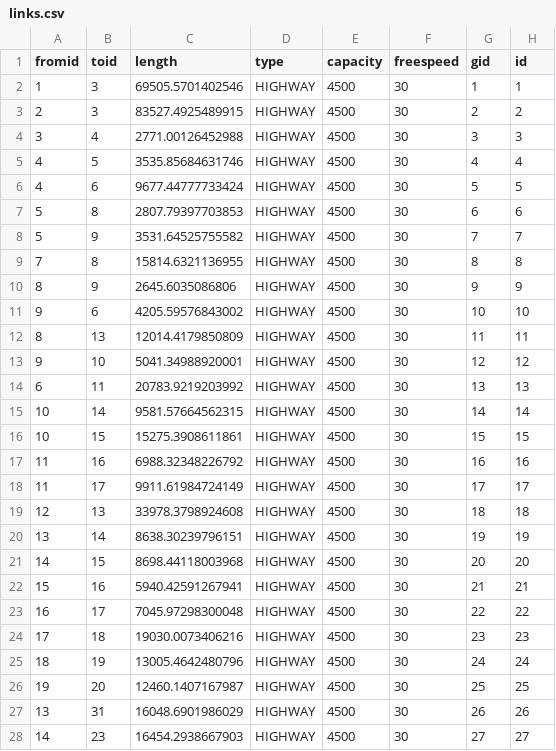
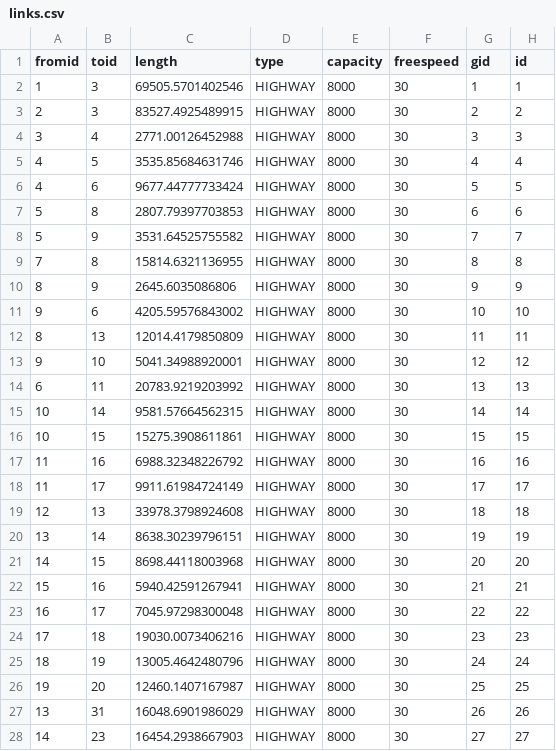
Before and after one commit to cedavidyang/bridge_ranking, a CSV file: Data/Network/CSV/LA_county/links.csv, drawn as a sheet; only a part is shown; the diff covers the shown part only.

Commit message:
increase capacity to 8000

```diff
--- a/Data/Network/CSV/LA_county/links.csv
+++ b/Data/Network/CSV/LA_county/links.csv
@@ -1,28 +1,28 @@
 fromid,toid,length,type,capacity,freespeed,gid,id
-1,3,69505.5701402546,HIGHWAY,4500,30,1,1
-2,3,83527.4925489915,HIGHWAY,4500,30,2,2
-3,4,2771.00126452988,HIGHWAY,4500,30,3,3
-4,5,3535.85684631746,HIGHWAY,4500,30,4,4
-4,6,9677.44777733424,HIGHWAY,4500,30,5,5
-5,8,2807.79397703853,HIGHWAY,4500,30,6,6
-5,9,3531.64525755582,HIGHWAY,4500,30,7,7
-7,8,15814.6321136955,HIGHWAY,4500,30,8,8
-8,9,2645.6035086806,HIGHWAY,4500,30,9,9
-9,6,4205.59576843002,HIGHWAY,4500,30,10,10
-8,13,12014.4179850809,HIGHWAY,4500,30,11,11
-9,10,5041.34988920001,HIGHWAY,4500,30,12,12
-6,11,20783.9219203992,HIGHWAY,4500,30,13,13
-10,14,9581.57664562315,HIGHWAY,4500,30,14,14
-10,15,15275.3908611861,HIGHWAY,4500,30,15,15
-11,16,6988.32348226792,HIGHWAY,4500,30,16,16
-11,17,9911.61984724149,HIGHWAY,4500,30,17,17
-12,13,33978.3798924608,HIGHWAY,4500,30,18,18
-13,14,8638.30239796151,HIGHWAY,4500,30,19,19
-14,15,8698.44118003968,HIGHWAY,4500,30,20,20
-15,16,5940.42591267941,HIGHWAY,4500,30,21,21
-16,17,7045.97298300048,HIGHWAY,4500,30,22,22
-17,18,19030.0073406216,HIGHWAY,4500,30,23,23
-18,19,13005.4642480796,HIGHWAY,4500,30,24,24
-19,20,12460.1407167987,HIGHWAY,4500,30,25,25
-13,31,16048.6901986029,HIGHWAY,4500,30,26,26
-14,23,16454.2938667903,HIGHWAY,4500,30,27,27
+1,3,69505.5701402546,HIGHWAY,8000,30,1,1
+2,3,83527.4925489915,HIGHWAY,8000,30,2,2
+3,4,2771.00126452988,HIGHWAY,8000,30,3,3
+4,5,3535.85684631746,HIGHWAY,8000,30,4,4
+4,6,9677.44777733424,HIGHWAY,8000,30,5,5
+5,8,2807.79397703853,HIGHWAY,8000,30,6,6
+5,9,3531.64525755582,HIGHWAY,8000,30,7,7
+7,8,15814.6321136955,HIGHWAY,8000,30,8,8
+8,9,2645.6035086806,HIGHWAY,8000,30,9,9
+9,6,4205.59576843002,HIGHWAY,8000,30,10,10
+8,13,12014.4179850809,HIGHWAY,8000,30,11,11
+9,10,5041.34988920001,HIGHWAY,8000,30,12,12
+6,11,20783.9219203992,HIGHWAY,8000,30,13,13
+10,14,9581.57664562315,HIGHWAY,8000,30,14,14
+10,15,15275.3908611861,HIGHWAY,8000,30,15,15
+11,16,6988.32348226792,HIGHWAY,8000,30,16,16
+11,17,9911.61984724149,HIGHWAY,8000,30,17,17
+12,13,33978.3798924608,HIGHWAY,8000,30,18,18
+13,14,8638.30239796151,HIGHWAY,8000,30,19,19
+14,15,8698.44118003968,HIGHWAY,8000,30,20,20
+15,16,5940.42591267941,HIGHWAY,8000,30,21,21
+16,17,7045.97298300048,HIGHWAY,8000,30,22,22
+17,18,19030.0073406216,HIGHWAY,8000,30,23,23
+18,19,13005.4642480796,HIGHWAY,8000,30,24,24
+19,20,12460.1407167987,HIGHWAY,8000,30,25,25
+13,31,16048.6901986029,HIGHWAY,8000,30,26,26
+14,23,16454.2938667903,HIGHWAY,8000,30,27,27
```
Also changed, not shown: 143 edited cells elsewhere in this file.
